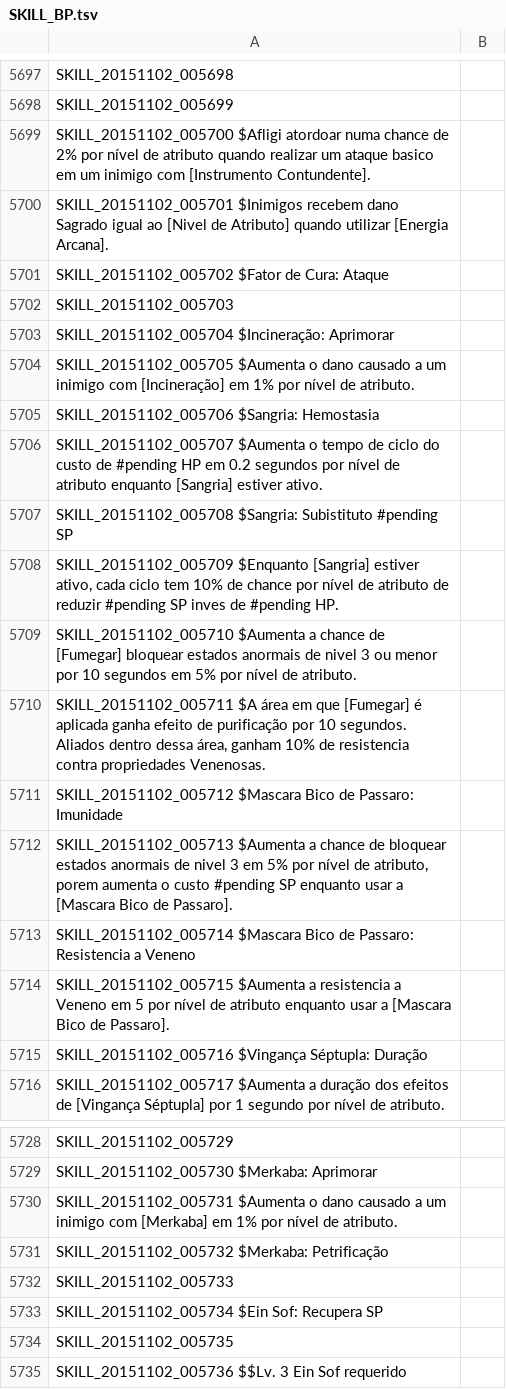
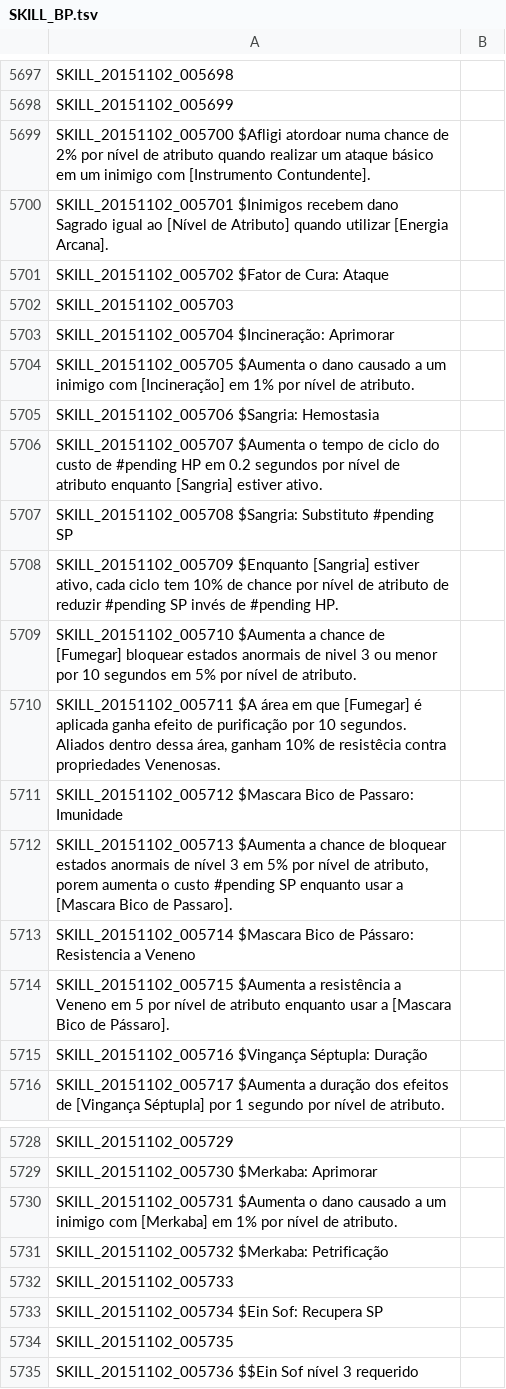
Before and after one commit to PedroDamascenoNeto/TOS, a TSV file: SKILL_BP.tsv, drawn as a sheet; only a part is shown, gaps mark what is left out.

Commit message:
Update SKILL_BP.tsv

```diff
--- a/SKILL_BP.tsv
+++ b/SKILL_BP.tsv
@@ -5698,4 +5698,4 @@ SKILL_20151102_005698
 SKILL_20151102_005699
-SKILL_20151102_005700 $Afligi atordoar numa chance de 2% por nível de atributo quando realizar um ataque basico em um inimigo com [Instrumento Contundente].
-SKILL_20151102_005701 $Inimigos recebem dano Sagrado igual ao [Nivel de Atributo] quando utilizar [Energia Arcana].
+SKILL_20151102_005700 $Afligi atordoar numa chance de 2% por nível de atributo quando realizar um ataque básico em um inimigo com [Instrumento Contundente].
+SKILL_20151102_005701 $Inimigos recebem dano Sagrado igual ao [Nível de Atributo] quando utilizar [Energia Arcana].
 SKILL_20151102_005702 $Fator de Cura: Ataque
@@ -5706,10 +5706,10 @@ SKILL_20151102_005706 $Sangria: Hemostasia
 SKILL_20151102_005707 $Aumenta o tempo de ciclo do custo de #pending HP em 0.2 segundos por nível de atributo enquanto [Sangria] estiver ativo.
-SKILL_20151102_005708 $Sangria: Subistituto #pending SP
-SKILL_20151102_005709 $Enquanto [Sangria] estiver ativo, cada ciclo tem 10% de chance por nível de atributo de reduzir #pending SP inves de #pending HP.
+SKILL_20151102_005708 $Sangria: Substituto #pending SP
+SKILL_20151102_005709 $Enquanto [Sangria] estiver ativo, cada ciclo tem 10% de chance por nível de atributo de reduzir #pending SP invés de #pending HP.
 SKILL_20151102_005710 $Aumenta a chance de [Fumegar] bloquear estados anormais de nivel 3 ou menor por 10 segundos em 5% por nível de atributo.
-SKILL_20151102_005711 $A área em que [Fumegar] é aplicada ganha efeito de purificação por 10 segundos. Aliados dentro dessa área, ganham 10% de resistencia contra propriedades Venenosas.
+SKILL_20151102_005711 $A área em que [Fumegar] é aplicada ganha efeito de purificação por 10 segundos. Aliados dentro dessa área, ganham 10% de resistêcia contra propriedades Venenosas.
 SKILL_20151102_005712 $Mascara Bico de Passaro: Imunidade
-SKILL_20151102_005713 $Aumenta a chance de bloquear estados anormais de nivel 3 em 5% por nível de atributo, porem aumenta o custo #pending SP enquanto usar a [Mascara Bico de Passaro].
-SKILL_20151102_005714 $Mascara Bico de Passaro: Resistencia a Veneno
-SKILL_20151102_005715 $Aumenta a resistencia a Veneno em 5 por nível de atributo enquanto usar a [Mascara Bico de Passaro].
+SKILL_20151102_005713 $Aumenta a chance de bloquear estados anormais de nível 3 em 5% por nível de atributo, porem aumenta o custo #pending SP enquanto usar a [Mascara Bico de Passaro].
+SKILL_20151102_005714 $Mascara Bico de Pássaro: Resistencia a Veneno
+SKILL_20151102_005715 $Aumenta a resistência a Veneno em 5 por nível de atributo enquanto usar a [Mascara Bico de Pássaro].
 SKILL_20151102_005716 $Vingança Séptupla: Duração
@@ -5734,2 +5734,2 @@ SKILL_20151102_005734 $Ein Sof: Recupera SP
 SKILL_20151102_005735
-SKILL_20151102_005736 $$Lv. 3 Ein Sof requerido
+SKILL_20151102_005736 $$Ein Sof nível 3 requerido
```
